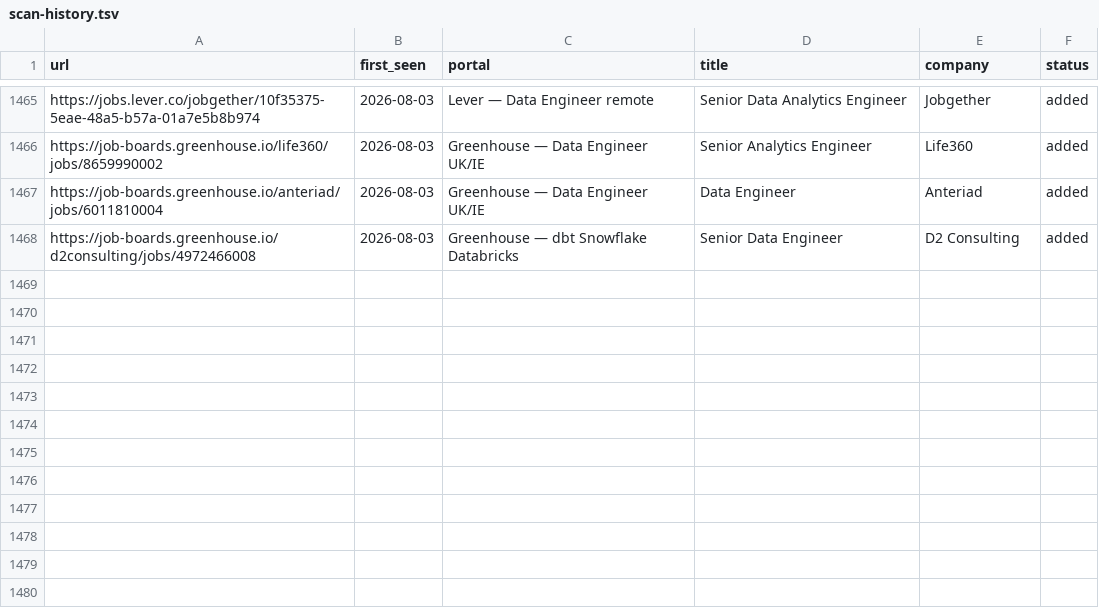
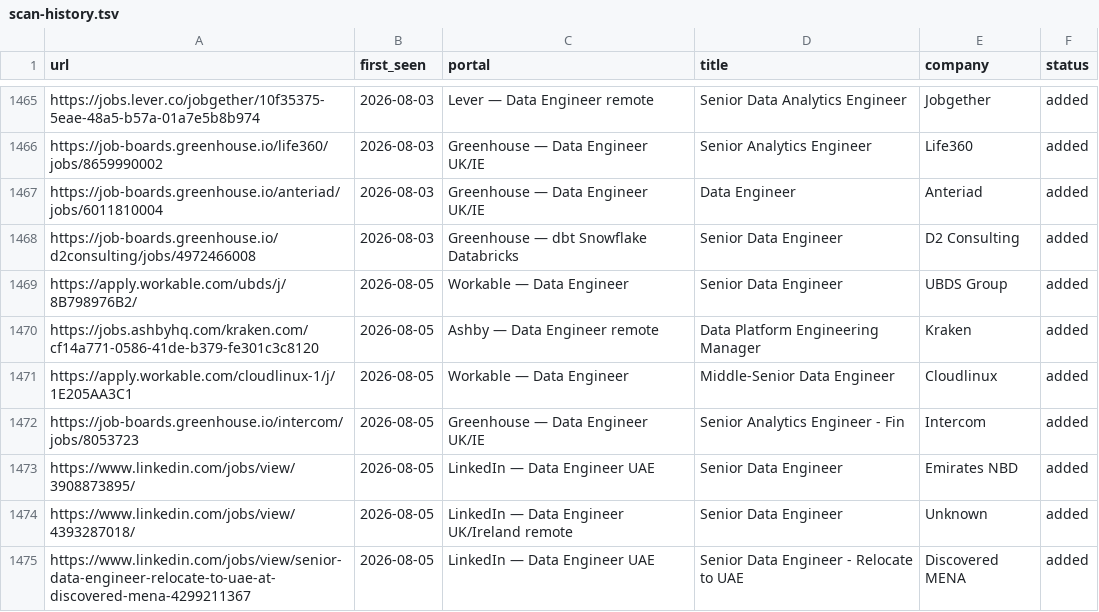
Before and after one commit to MoAshraf10/career-ops, a TSV file: data/scan-history.tsv, drawn as a sheet; only a part is shown, gaps mark what is left out; the diff names each change by its address in the sheet, - before the commit and + after, or states it on an @@ line.

```diff
--- a/data/scan-history.tsv
+++ b/data/scan-history.tsv
+row 1469: https://apply.workable.com/ubds/j/8B798976B2/ | 2026-08-05 | Workable — Data Engineer | Senior Data Engineer | UBDS Group | added
+row 1470: https://jobs.ashbyhq.com/kraken.com/cf14a771-0586-41de-b379-fe301c3c8120 | 2026-08-05 | Ashby — Data Engineer remote | Data Platform Engineering Manager | Kraken | added
+row 1471: https://apply.workable.com/cloudlinux-1/j/1E205AA3C1 | 2026-08-05 | Workable — Data Engineer | Middle-Senior Data Engineer | Cloudlinux | added
+row 1472: https://job-boards.greenhouse.io/intercom/jobs/8053723 | 2026-08-05 | Greenhouse — Data Engineer UK/IE | Senior Analytics Engineer - Fin | Intercom | added
+row 1473: https://www.linkedin.com/jobs/view/3908873895/ | 2026-08-05 | LinkedIn — Data Engineer UAE | Senior Data Engineer | Emirates NBD | added
+row 1474: https://www.linkedin.com/jobs/view/4393287018/ | 2026-08-05 | LinkedIn — Data Engineer UK/Ireland remote | Senior Data Engineer | Unknown | added
+row 1475: https://www.linkedin.com/jobs/view/senior-data-engineer-relocate-to-uae-at-discovered-mena-4299211367 | 2026-08-05 | LinkedIn — Data Engineer UAE | Senior Data Engineer - Relocate to UAE | Discovered MENA | added
```
Also changed, not shown: 1 other file.
